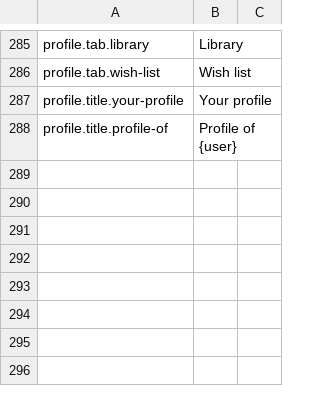
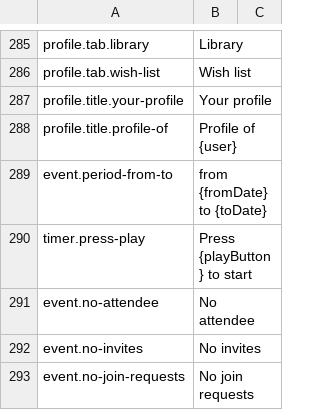
Before and after one commit to BGWE/BoardgameWE-UI, a CSV file: boardgame-ui/src/locales/translations.csv, drawn as a sheet; only a part is shown, gaps mark what is left out.

Commit message:
Add some missing translations

```diff
--- a/boardgame-ui/src/locales/translations.csv
+++ b/boardgame-ui/src/locales/translations.csv
@@ -288 +288,6 @@ profile.title.your-profile,Your profile,
 profile.title.profile-of,Profile of {user},
+event.period-from-to,from {fromDate} to {toDate},
+timer.press-play,Press {playButton} to start,
+event.no-attendee,No attendee,
+event.no-invites,No invites,
+event.no-join-requests,No join requests,
```
Also changed, not shown: 3 other files.
